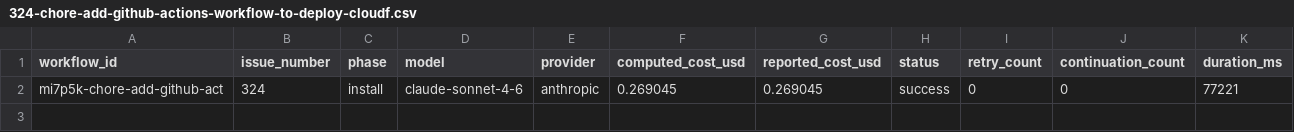
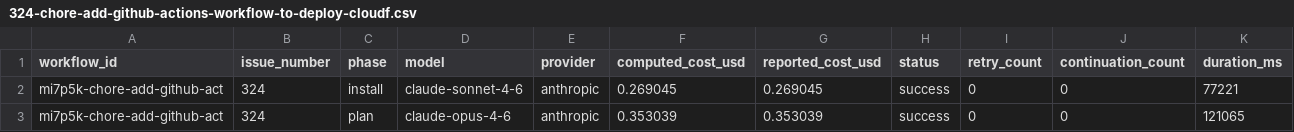
Before and after one commit to paysdoc/AI_Dev_Workflow, a CSV file: projects/AI_Dev_Workflow/324-chore-add-github-actions-workflow-to-deploy-cloudf.csv, drawn as a sheet; only a part is shown; rows hold the shown columns only; the diff names each change by its address in the sheet, - before the commit and + after, or states it on an @@ line.

```diff
--- a/projects/AI_Dev_Workflow/324-chore-add-github-actions-workflow-to-deploy-cloudf.csv
+++ b/projects/AI_Dev_Workflow/324-chore-add-github-actions-workflow-to-deploy-cloudf.csv
+row 3: mi7p5k-chore-add-github-act | 324 | plan | claude-opus-4-6 | anthropic | 0.353039 | 0.353039 | success | 0 | 0 | 121065
```
Also changed, not shown: projects/AI_Dev_Workflow/total-cost.csv.
